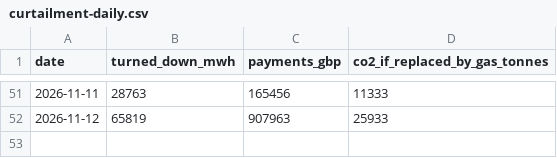
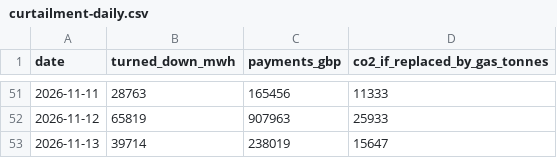
Before and after one commit to Delwyno/The-UK-Power-Flow-Llif-Pwer-y-DU, a CSV file: data/open/curtailment-daily.csv, drawn as a sheet; only a part is shown, gaps mark what is left out.

```diff
--- a/data/open/curtailment-daily.csv
+++ b/data/open/curtailment-daily.csv
@@ -52 +52,2 @@ date,turned_down_mwh,payments_gbp,co2_if_replaced_by_gas_tonnes
 2026-11-12,65819,907963,25933
+2026-11-13,39714,238019,15647
```
Also changed, not shown: data/open/carbon-daily.csv, data/open/connection-queue-by-site.csv, 17 other files.
